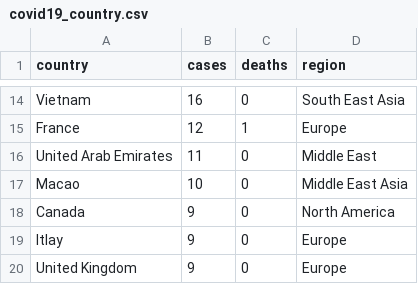
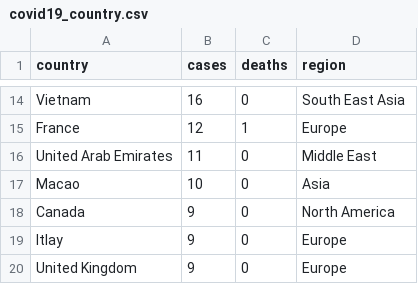
Before and after one commit to saitzaw/covid-dash, a CSV file: app/helper/covid19_country.csv, drawn as a sheet; only a part is shown, gaps mark what is left out.

Commit message:
change the location wrong

```diff
--- a/app/helper/covid19_country.csv
+++ b/app/helper/covid19_country.csv
@@ -16,3 +16,3 @@ France,12,1,Europe
 United Arab Emirates,11,0,Middle East
-Macao,10,0,Middle East Asia
+Macao,10,0,Asia
 Canada,9,0,North America
```
